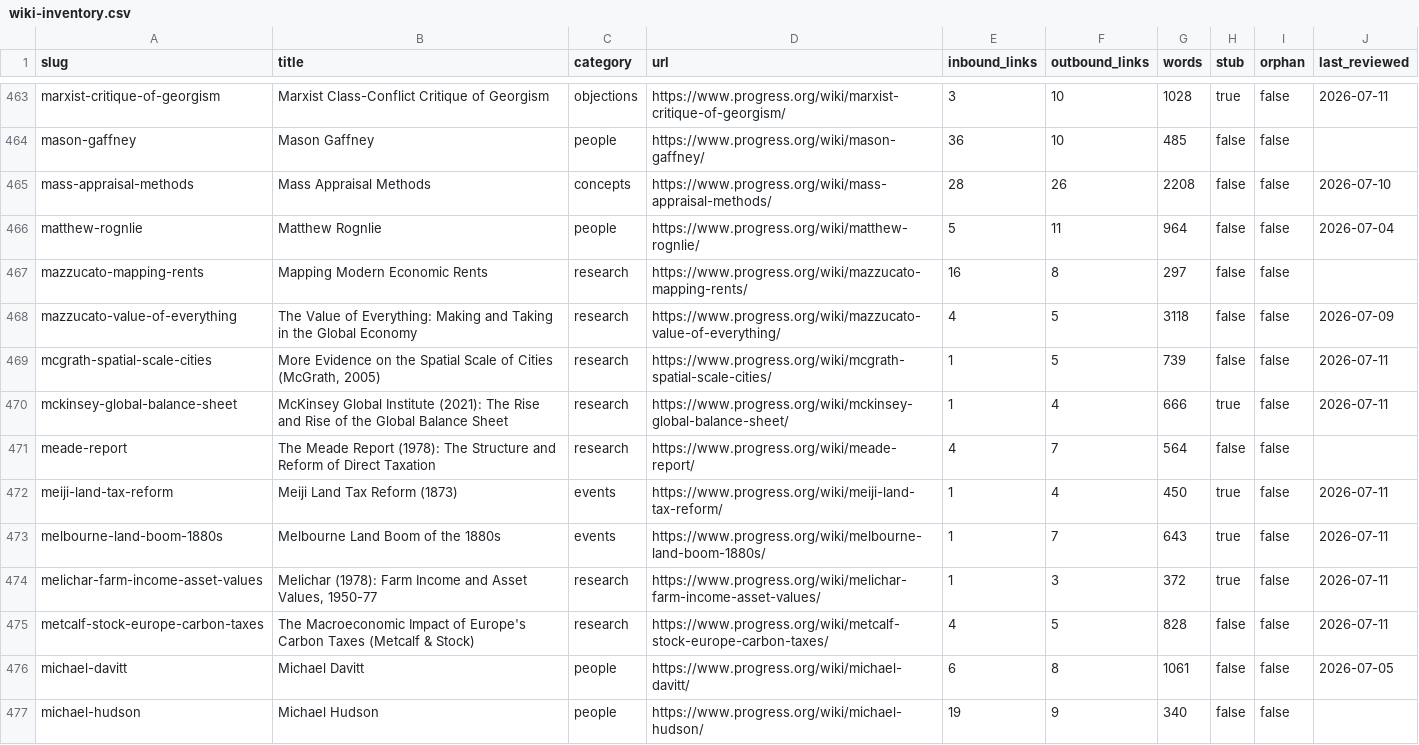
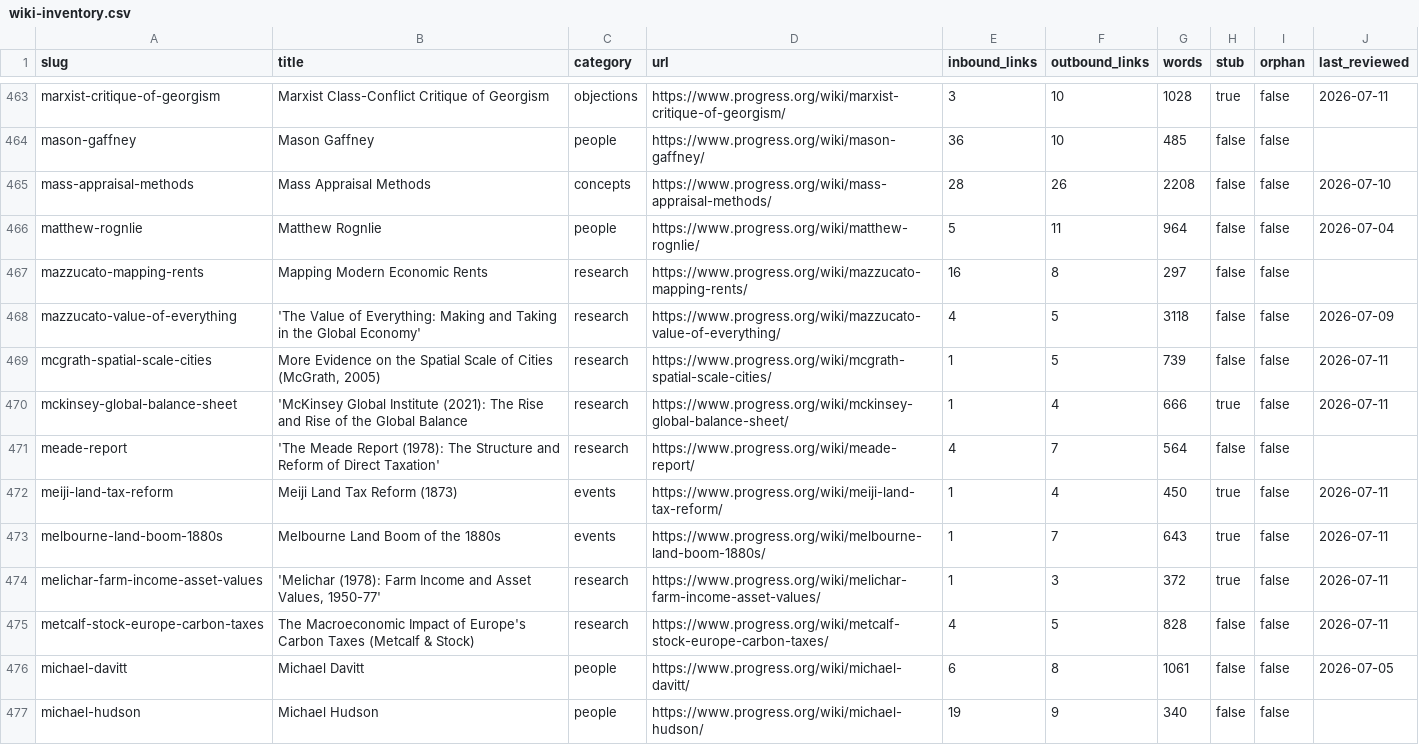
Before and after one commit to floydmari/georgism-wiki, a CSV file: sources/wiki-inventory.csv, drawn as a sheet; only a part is shown, gaps mark what is left out; the diff covers the shown part only.

```diff
--- a/sources/wiki-inventory.csv
+++ b/sources/wiki-inventory.csv
@@ -467,9 +467,9 @@ matthew-rognlie,Matthew Rognlie,people,https://www.progress.org/wiki/matthew-rog
 mazzucato-mapping-rents,Mapping Modern Economic Rents,research,https://www.progress.org/wiki/mazzucato-mapping-rents/,16,8,297,false,false,
-mazzucato-value-of-everything,The Value of Everything: Making and Taking in the Global Economy,research,https://www.progress.org/wiki/mazzucato-value-of-everything/,4,5,3118,false,false,2026-07-09
+mazzucato-value-of-everything,'The Value of Everything: Making and Taking in the Global Economy',research,https://www.progress.org/wiki/mazzucato-value-of-everything/,4,5,3118,false,false,2026-07-09
 mcgrath-spatial-scale-cities,"More Evidence on the Spatial Scale of Cities (McGrath, 2005)",research,https://www.progress.org/wiki/mcgrath-spatial-scale-cities/,1,5,739,false,false,2026-07-11
-mckinsey-global-balance-sheet,McKinsey Global Institute (2021): The Rise and Rise of the Global Balance Sheet,research,https://www.progress.org/wiki/mckinsey-global-balance-sheet/,1,4,666,true,false,2026-07-11
-meade-report,The Meade Report (1978): The Structure and Reform of Direct Taxation,research,https://www.progress.org/wiki/meade-report/,4,7,564,false,false,
+mckinsey-global-balance-sheet,'McKinsey Global Institute (2021): The Rise and Rise of the Global Balance,research,https://www.progress.org/wiki/mckinsey-global-balance-sheet/,1,4,666,true,false,2026-07-11
+meade-report,'The Meade Report (1978): The Structure and Reform of Direct Taxation',research,https://www.progress.org/wiki/meade-report/,4,7,564,false,false,
 meiji-land-tax-reform,Meiji Land Tax Reform (1873),events,https://www.progress.org/wiki/meiji-land-tax-reform/,1,4,450,true,false,2026-07-11
 melbourne-land-boom-1880s,Melbourne Land Boom of the 1880s,events,https://www.progress.org/wiki/melbourne-land-boom-1880s/,1,7,643,true,false,2026-07-11
-melichar-farm-income-asset-values,"Melichar (1978): Farm Income and Asset Values, 1950-77",research,https://www.progress.org/wiki/melichar-farm-income-asset-values/,1,3,372,true,false,2026-07-11
+melichar-farm-income-asset-values,"'Melichar (1978): Farm Income and Asset Values, 1950-77'",research,https://www.progress.org/wiki/melichar-farm-income-asset-values/,1,3,372,true,false,2026-07-11
 metcalf-stock-europe-carbon-taxes,The Macroeconomic Impact of Europe's Carbon Taxes (Metcalf & Stock),research,https://www.progress.org/wiki/metcalf-stock-europe-carbon-taxes/,4,5,828,false,false,2026-07-11
```
Also changed, not shown: 135 edited cells elsewhere in this file.
